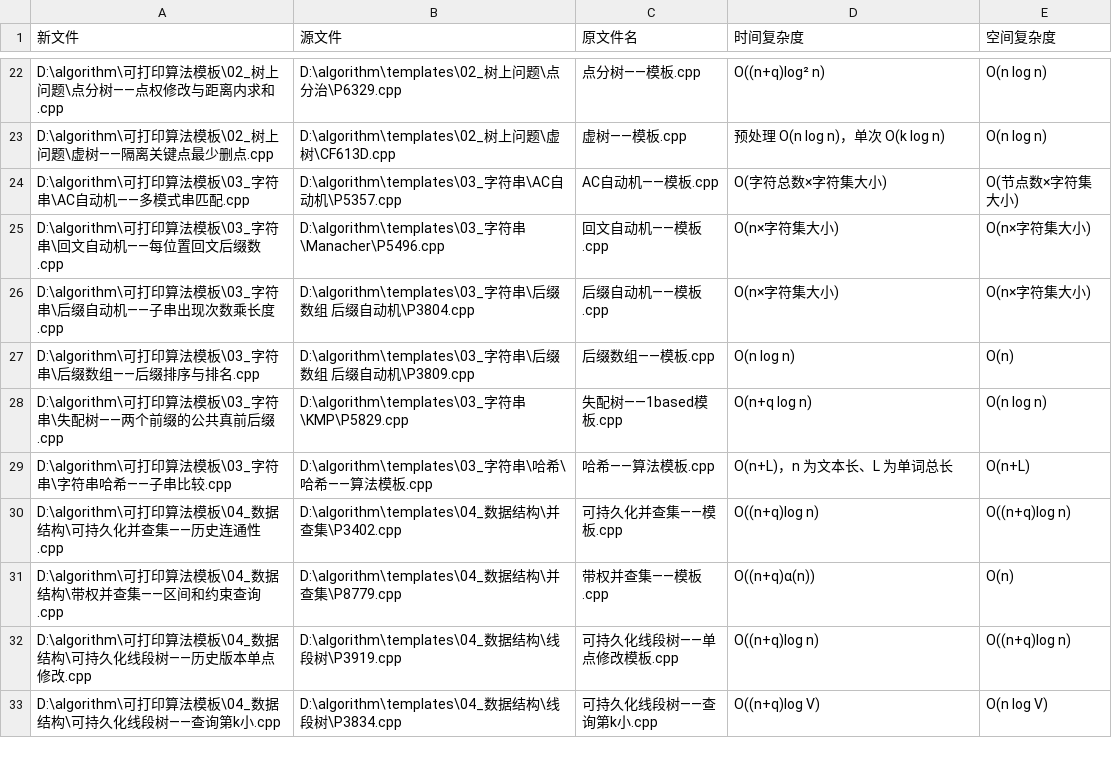
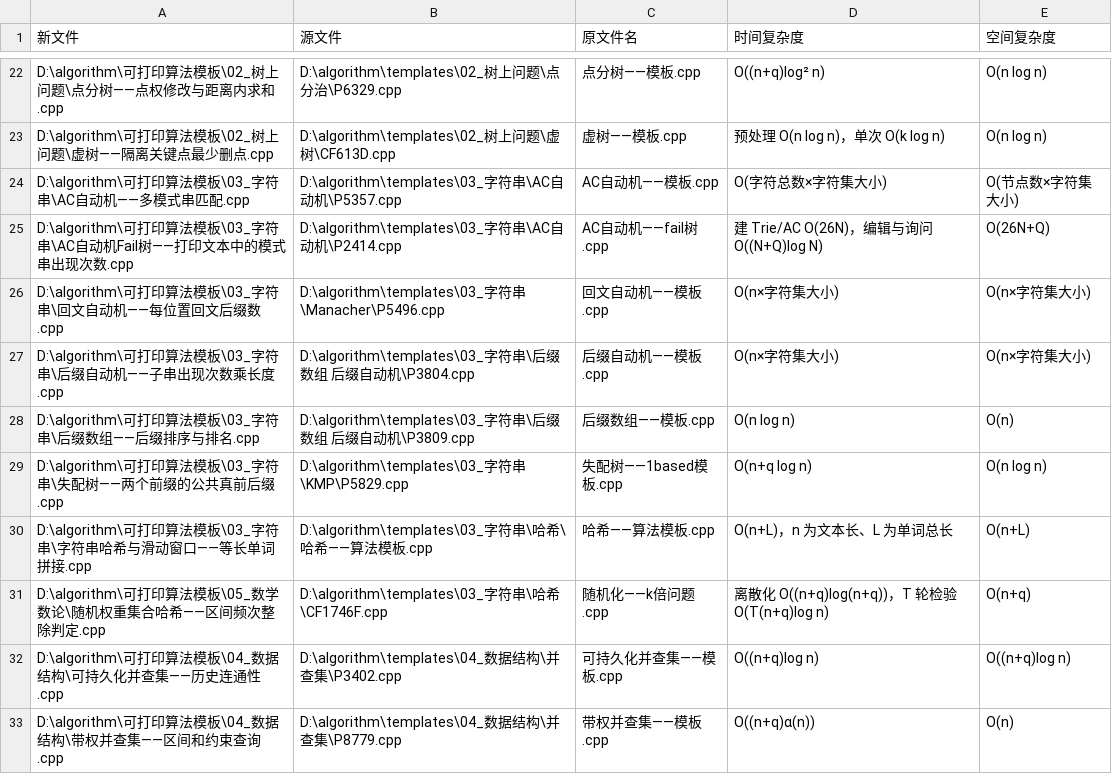
Before and after one commit to u-wyh/algorithm, a TSV file: docs/扩充模板来源.tsv, drawn as a sheet; only a part is shown, gaps mark what is left out; the shorter side is filled out with more unchanged rows.

```diff
--- a/docs/扩充模板来源.tsv
+++ b/docs/扩充模板来源.tsv
@@ -24,2 +24,3 @@ D:\algorithm\可打印算法模板\02_树上问题\虚树——隔离关键点
 D:\algorithm\可打印算法模板\03_字符串\AC自动机——多模式串匹配.cpp	D:\algorithm\templates\03_字符串\AC自动机\P5357.cpp	AC自动机——模板.cpp	O(字符总数×字符集大小)	O(节点数×字符集大小)
+D:\algorithm\可打印算法模板\03_字符串\AC自动机Fail树——打印文本中的模式串出现次数.cpp	D:\algorithm\templates\03_字符串\AC自动机\P2414.cpp	AC自动机——fail树.cpp	建 Trie/AC O(26N)，编辑与询问 O((N+Q)log N)	O(26N+Q)
 D:\algorithm\可打印算法模板\03_字符串\回文自动机——每位置回文后缀数.cpp	D:\algorithm\templates\03_字符串\Manacher\P5496.cpp	回文自动机——模板.cpp	O(n×字符集大小)	O(n×字符集大小)
@@ -28,3 +29,4 @@ D:\algorithm\可打印算法模板\03_字符串\后缀数组——后缀排序
 D:\algorithm\可打印算法模板\03_字符串\失配树——两个前缀的公共真前后缀.cpp	D:\algorithm\templates\03_字符串\KMP\P5829.cpp	失配树——1based模板.cpp	O(n+q log n)	O(n log n)
-D:\algorithm\可打印算法模板\03_字符串\字符串哈希——子串比较.cpp	D:\algorithm\templates\03_字符串\哈希\哈希——算法模板.cpp	哈希——算法模板.cpp	O(n+L)，n 为文本长、L 为单词总长	O(n+L)
+D:\algorithm\可打印算法模板\03_字符串\字符串哈希与滑动窗口——等长单词拼接.cpp	D:\algorithm\templates\03_字符串\哈希\哈希——算法模板.cpp	哈希——算法模板.cpp	O(n+L)，n 为文本长、L 为单词总长	O(n+L)
+D:\algorithm\可打印算法模板\05_数学数论\随机权重集合哈希——区间频次整除判定.cpp	D:\algorithm\templates\03_字符串\哈希\CF1746F.cpp	随机化——k倍问题.cpp	离散化 O((n+q)log(n+q))，T 轮检验 O(T(n+q)log n)	O(n+q)
 D:\algorithm\可打印算法模板\04_数据结构\可持久化并查集——历史连通性.cpp	D:\algorithm\templates\04_数据结构\并查集\P3402.cpp	可持久化并查集——模板.cpp	O((n+q)log n)	O((n+q)log n)
```
Also changed, not shown: docs/打印模板文件名对照.tsv, 38 other files.
